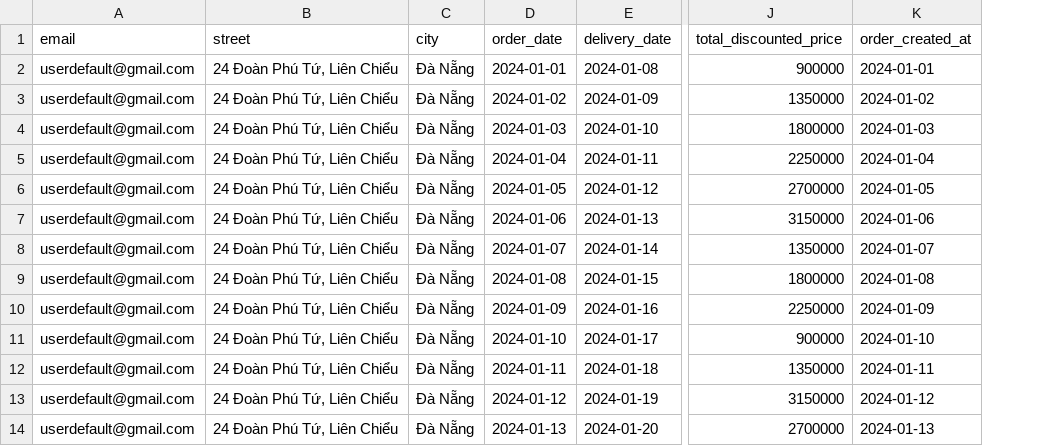
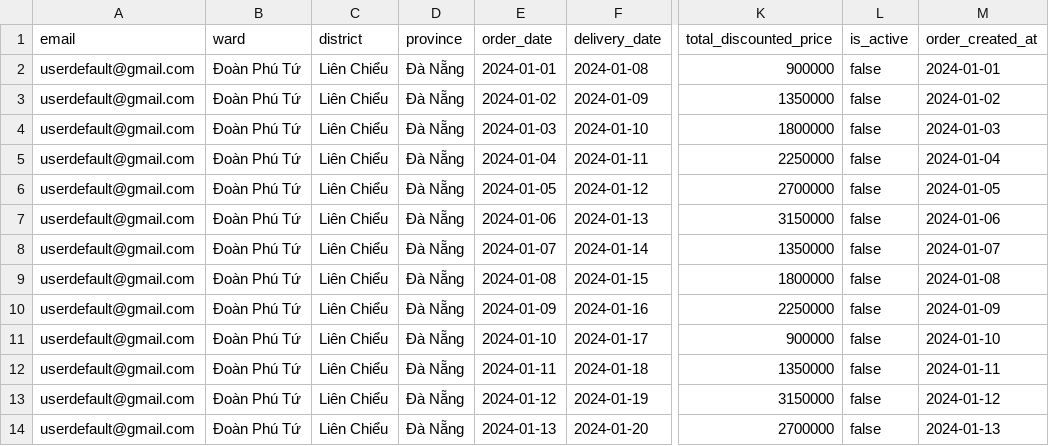
Before and after one commit to DNAnh01/SoleMateAI, a CSV file: backend/db/raw_data/orders.csv, drawn as a sheet; only a part is shown, gaps mark what is left out; removed rows and columns are numbered as before the commit, all else as after; the diff names each change by its address in the sheet, - before the commit and + after, or states it on an @@ line.

```diff
--- a/backend/db/raw_data/orders.csv
+++ b/backend/db/raw_data/orders.csv
-column B (street), rows 2-14: all 24 Đoàn Phú Tứ, Liên Chiểu
+column B (ward), rows 2-14: all Đoàn Phú Tứ
+column C (district), rows 2-14: all Liên Chiểu
+column L (is_active), rows 2-14: all false
-D1: city
+D1: province
```
Also changed, not shown: backend/db/raw_data/_orders.csv, backend/db/raw_data/addresses.csv, 24 other files.
